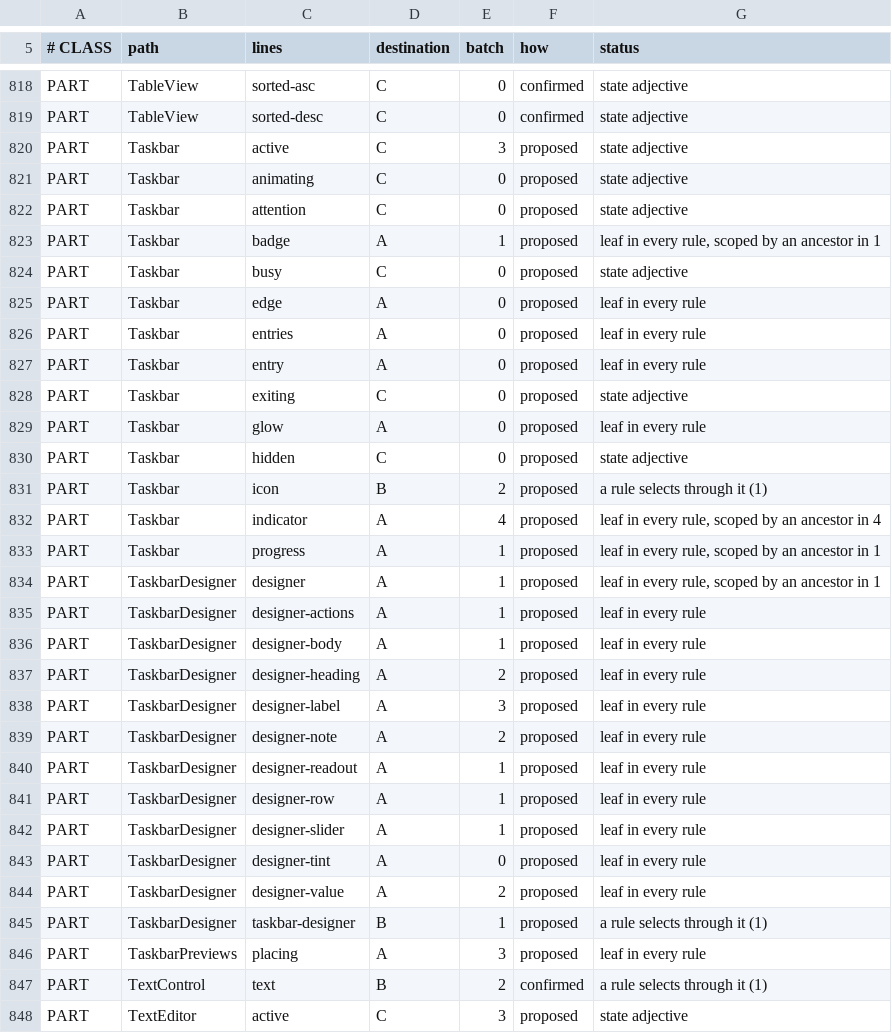
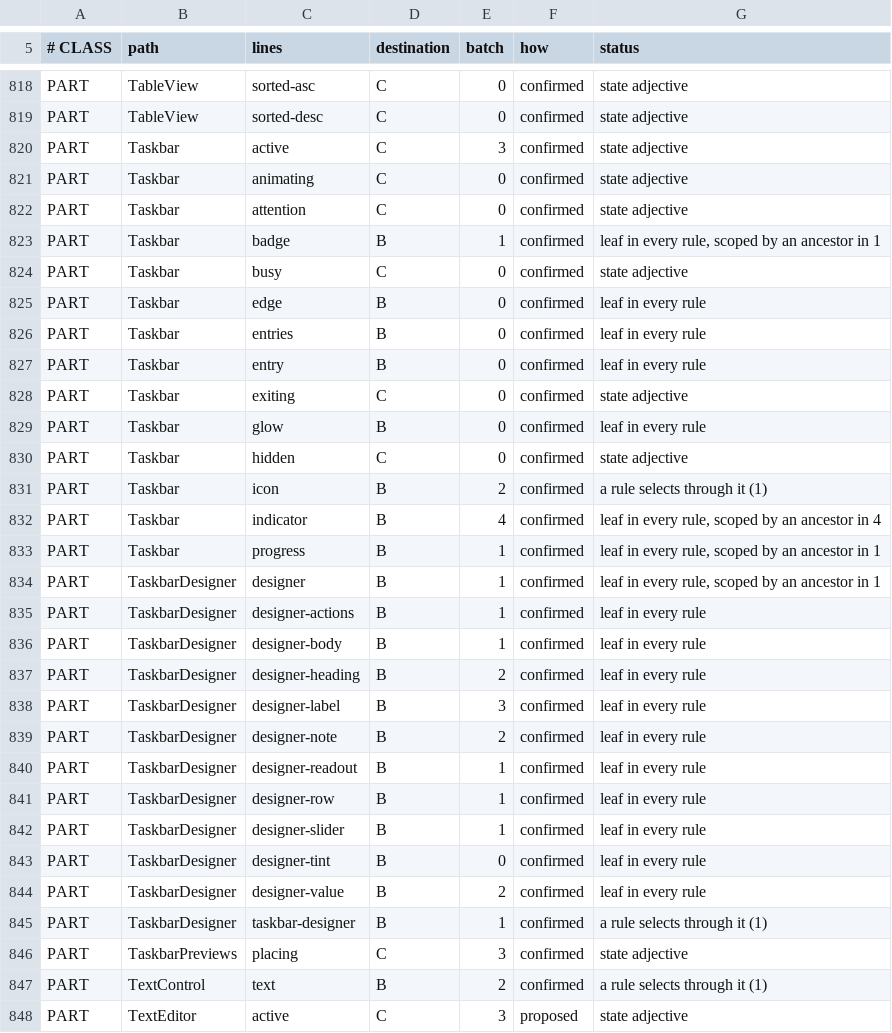
Before and after one commit to CrystalGraphics/CrystalGUI, a TSV file: tools/port/port-ledger.tsv, drawn as a sheet; only a part is shown, gaps mark what is left out; the diff covers the shown part only.

```diff
--- a/tools/port/port-ledger.tsv
+++ b/tools/port/port-ledger.tsv
@@ -819,29 +819,29 @@ PART	TableView	sorted-asc	C	0	confirmed	state adjective
 PART	TableView	sorted-desc	C	0	confirmed	state adjective
-PART	Taskbar	active	C	3	proposed	state adjective
-PART	Taskbar	animating	C	0	proposed	state adjective
-PART	Taskbar	attention	C	0	proposed	state adjective
-PART	Taskbar	badge	A	1	proposed	leaf in every rule, scoped by an ancestor in 1
-PART	Taskbar	busy	C	0	proposed	state adjective
-PART	Taskbar	edge	A	0	proposed	leaf in every rule
-PART	Taskbar	entries	A	0	proposed	leaf in every rule
-PART	Taskbar	entry	A	0	proposed	leaf in every rule
-PART	Taskbar	exiting	C	0	proposed	state adjective
-PART	Taskbar	glow	A	0	proposed	leaf in every rule
-PART	Taskbar	hidden	C	0	proposed	state adjective
-PART	Taskbar	icon	B	2	proposed	a rule selects through it (1)
-PART	Taskbar	indicator	A	4	proposed	leaf in every rule, scoped by an ancestor in 4
-PART	Taskbar	progress	A	1	proposed	leaf in every rule, scoped by an ancestor in 1
-PART	TaskbarDesigner	designer	A	1	proposed	leaf in every rule, scoped by an ancestor in 1
-PART	TaskbarDesigner	designer-actions	A	1	proposed	leaf in every rule
-PART	TaskbarDesigner	designer-body	A	1	proposed	leaf in every rule
-PART	TaskbarDesigner	designer-heading	A	2	proposed	leaf in every rule
-PART	TaskbarDesigner	designer-label	A	3	proposed	leaf in every rule
-PART	TaskbarDesigner	designer-note	A	2	proposed	leaf in every rule
-PART	TaskbarDesigner	designer-readout	A	1	proposed	leaf in every rule
-PART	TaskbarDesigner	designer-row	A	1	proposed	leaf in every rule
-PART	TaskbarDesigner	designer-slider	A	1	proposed	leaf in every rule
-PART	TaskbarDesigner	designer-tint	A	0	proposed	leaf in every rule
-PART	TaskbarDesigner	designer-value	A	2	proposed	leaf in every rule
-PART	TaskbarDesigner	taskbar-designer	B	1	proposed	a rule selects through it (1)
-PART	TaskbarPreviews	placing	A	3	proposed	leaf in every rule
+PART	Taskbar	active	C	3	confirmed	state adjective
+PART	Taskbar	animating	C	0	confirmed	state adjective
+PART	Taskbar	attention	C	0	confirmed	state adjective
+PART	Taskbar	badge	B	1	confirmed	leaf in every rule, scoped by an ancestor in 1
+PART	Taskbar	busy	C	0	confirmed	state adjective
+PART	Taskbar	edge	B	0	confirmed	leaf in every rule
+PART	Taskbar	entries	B	0	confirmed	leaf in every rule
+PART	Taskbar	entry	B	0	confirmed	leaf in every rule
+PART	Taskbar	exiting	C	0	confirmed	state adjective
+PART	Taskbar	glow	B	0	confirmed	leaf in every rule
+PART	Taskbar	hidden	C	0	confirmed	state adjective
+PART	Taskbar	icon	B	2	confirmed	a rule selects through it (1)
+PART	Taskbar	indicator	B	4	confirmed	leaf in every rule, scoped by an ancestor in 4
+PART	Taskbar	progress	B	1	confirmed	leaf in every rule, scoped by an ancestor in 1
+PART	TaskbarDesigner	designer	B	1	confirmed	leaf in every rule, scoped by an ancestor in 1
+PART	TaskbarDesigner	designer-actions	B	1	confirmed	leaf in every rule
+PART	TaskbarDesigner	designer-body	B	1	confirmed	leaf in every rule
+PART	TaskbarDesigner	designer-heading	B	2	confirmed	leaf in every rule
+PART	TaskbarDesigner	designer-label	B	3	confirmed	leaf in every rule
+PART	TaskbarDesigner	designer-note	B	2	confirmed	leaf in every rule
+PART	TaskbarDesigner	designer-readout	B	1	confirmed	leaf in every rule
+PART	TaskbarDesigner	designer-row	B	1	confirmed	leaf in every rule
+PART	TaskbarDesigner	designer-slider	B	1	confirmed	leaf in every rule
+PART	TaskbarDesigner	designer-tint	B	0	confirmed	leaf in every rule
+PART	TaskbarDesigner	designer-value	B	2	confirmed	leaf in every rule
+PART	TaskbarDesigner	taskbar-designer	B	1	confirmed	a rule selects through it (1)
+PART	TaskbarPreviews	placing	C	3	confirmed	state adjective
 PART	TextControl	text	B	2	confirmed	a rule selects through it (1)
```
Also changed, not shown: 109 edited cells elsewhere in this file, 3 other files.
